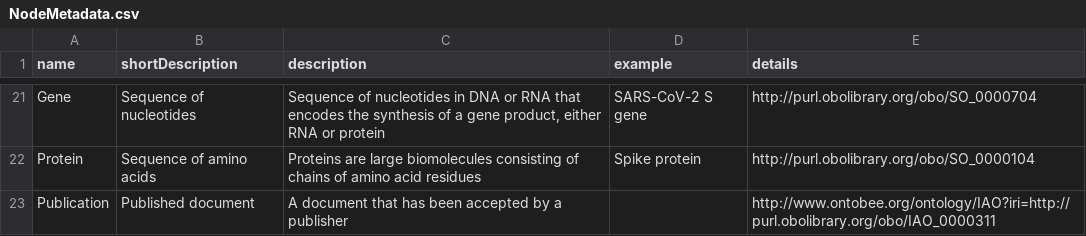
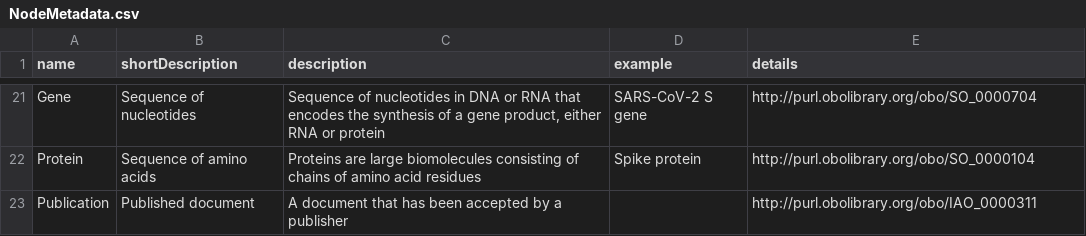
Before and after one commit to covid-19-net/covid-19-community, a CSV file: reference_data/NodeMetadata.csv, drawn as a sheet; only a part is shown, gaps mark what is left out.

Commit message:
updated url

```diff
--- a/reference_data/NodeMetadata.csv
+++ b/reference_data/NodeMetadata.csv
@@ -22,2 +22,2 @@ Gene,Sequence of nucleotides,"Sequence of nucleotides in DNA or RNA that encodes
 Protein,Sequence of amino acids,Proteins are large biomolecules consisting of chains of amino acid residues,Spike protein,http://purl.obolibrary.org/obo/SO_0000104
-Publication,Published document,A document that has been accepted by a publisher,,http://www.ontobee.org/ontology/IAO?iri=http://purl.obolibrary.org/obo/IAO_0000311
+Publication,Published document,A document that has been accepted by a publisher,,http://purl.obolibrary.org/obo/IAO_0000311
```
